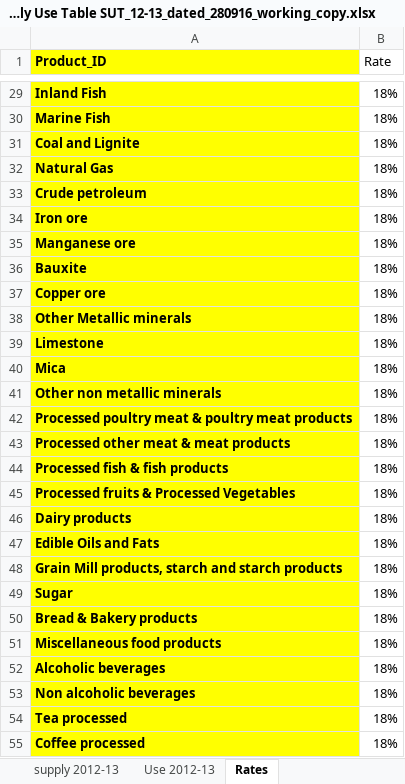
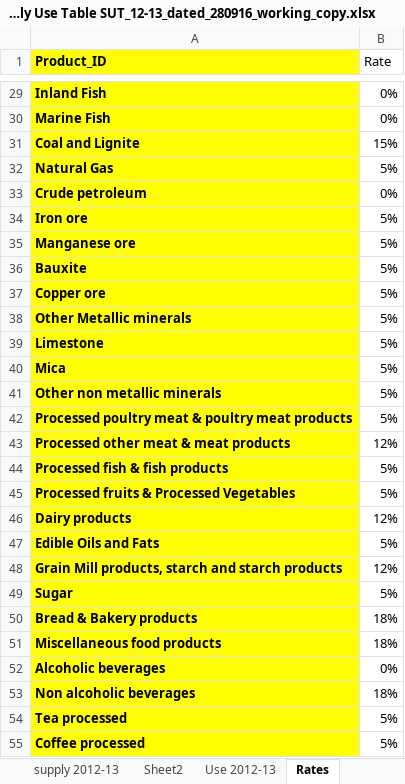
Before and after one commit to Revenue-Academy/VAT-Gap-Model, an Excel workbook: India Supply Use Table SUT_12-13_dated_280916_working_copy.xlsx, sheet Rates, drawn as a sheet; only a part is shown, gaps mark what is left out; values as stored, in another font and other column widths than the file's, no borders; the diff covers the shown part only; the diff names each change by its address in the sheet, - before the commit and + after, or states it on an @@ line.

Commit message:
updating the rates of GST

```diff
--- a/India Supply Use Table SUT_12-13_dated_280916_working_copy.xlsx (sheet Rates)
+++ b/India Supply Use Table SUT_12-13_dated_280916_working_copy.xlsx (sheet Rates)
+sheet tab: Sheet2
-B29:B30 (Rate): 18%
+B29:B30 (Rate): 0%
-B31 (Rate): 18%
+B31 (Rate): 15%
-B32 (Rate): 18%
+B32 (Rate): 5%
-B33 (Rate): 18%
+B33 (Rate): 0%
-B34:B42 (Rate): 18%
+B34:B42 (Rate): 5%
-B43 (Rate): 18%
+B43 (Rate): 12%
-B44:B45 (Rate): 18%
+B44:B45 (Rate): 5%
-B46 (Rate): 18%
+B46 (Rate): 12%
-B47 (Rate): 18%
+B47 (Rate): 5%
-B48 (Rate): 18%
+B48 (Rate): 12%
-B49 (Rate): 18%
+B49 (Rate): 5%
-B52 (Rate): 18%
+B52 (Rate): 0%
-B54:B55 (Rate): 18%
+B54:B55 (Rate): 5%
```
Also changed, not shown: 62 edited cells elsewhere in this sheet.
